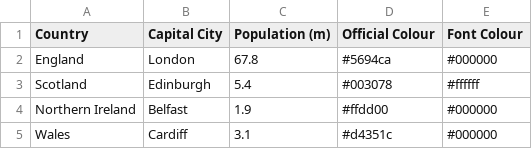
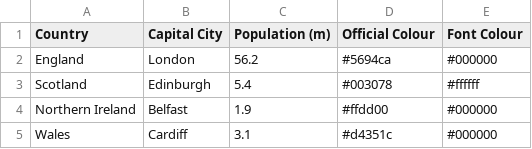
Before and after one commit to MarkWilcock/CourseDatasets, a CSV file: Coronavirus UK/Country.csv, drawn as a sheet.

Commit message:
Update Country.csv

```diff
--- a/Coronavirus UK/Country.csv
+++ b/Coronavirus UK/Country.csv
@@ -1,3 +1,3 @@
 Country,Capital City,Population (m),Official Colour,Font Colour
-England,London,67.8,#5694ca,#000000
+England,London,56.2,#5694ca,#000000
 Scotland,Edinburgh,5.4,#003078,#ffffff
```
